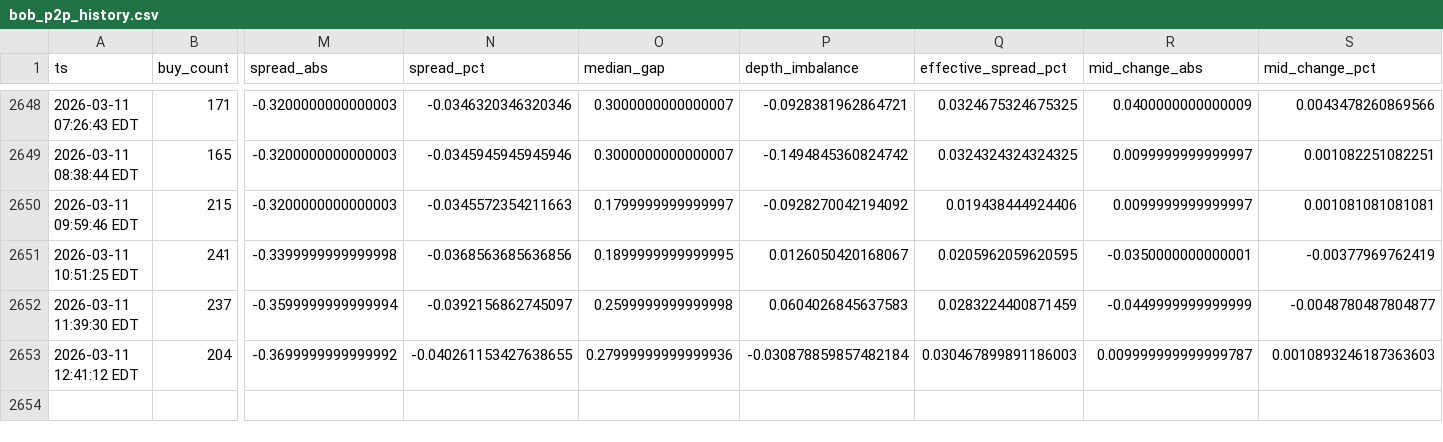
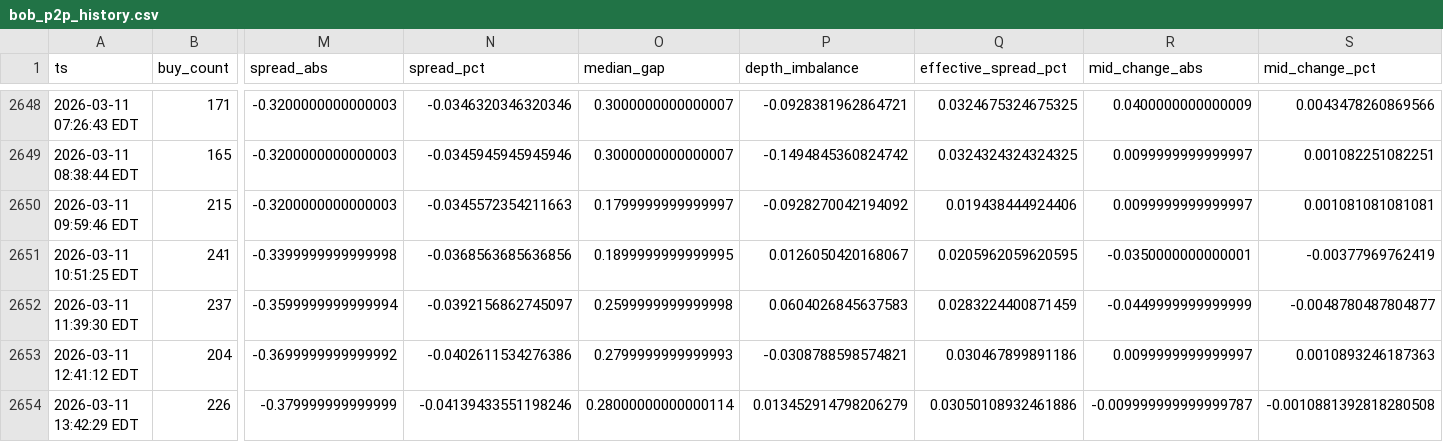
Before and after one commit to nicoortuno/bolivian-economy-tracker, a CSV file: data/bob_p2p_history.csv, drawn as a sheet; only a part is shown, gaps mark what is left out; rows hold the shown columns only; the diff names each change by its address in the sheet, - before the commit and + after, or states it on an @@ line.

```diff
--- a/data/bob_p2p_history.csv
+++ b/data/bob_p2p_history.csv
-N2653 (spread_pct): -0.040261153427638655
+N2653 (spread_pct): -0.0402611534276386
-O2653 (median_gap): 0.27999999999999936
+O2653 (median_gap): 0.2799999999999993
-P2653 (depth_imbalance): -0.030878859857482184
+P2653 (depth_imbalance): -0.0308788598574821
-Q2653 (effective_spread_pct): 0.030467899891186003
+Q2653 (effective_spread_pct): 0.030467899891186
-R2653 (mid_change_abs): 0.009999999999999787
+R2653 (mid_change_abs): 0.0099999999999997
-S2653 (mid_change_pct): 0.0010893246187363603
+S2653 (mid_change_pct): 0.0010893246187363
+row 2654: 2026-03-11 13:42:29 EDT | 226 | -0.379999999999999 | -0.04139433551198246 | 0.28000000000000114 | 0.013452914798206279 | 0.03050108932461886 | -0.009999999999999787 | -0.0010881392818280508
```
